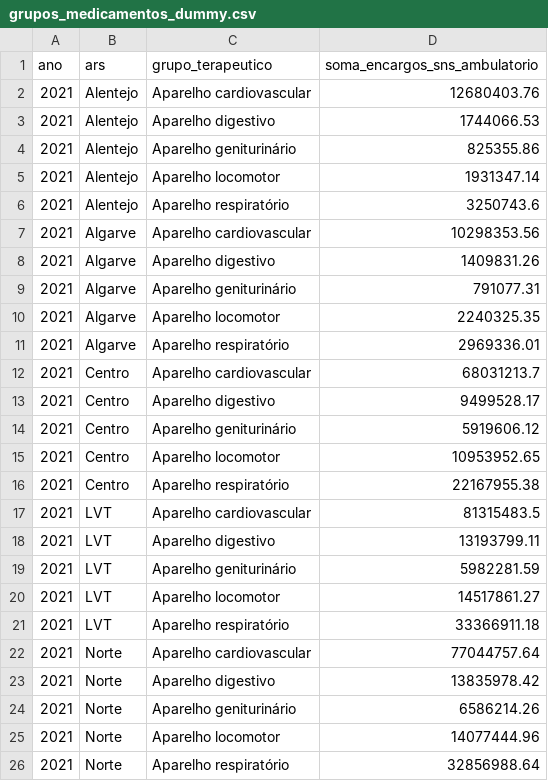
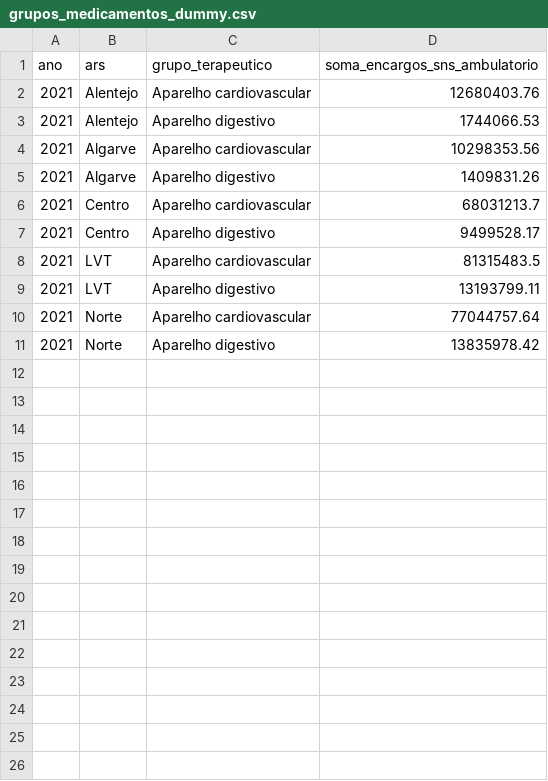
Before and after one commit to DiogoCarapito/transparencia_medicamentos_portugal_DV, a CSV file: grupos_medicamentos_dummy.csv, drawn as a sheet.

Commit message:
csv dummy para testar treemap

```diff
--- a/grupos_medicamentos_dummy.csv
+++ b/grupos_medicamentos_dummy.csv
@@ -3,24 +3,9 @@ ano,ars,grupo_terapeutico,soma_encargos_sns_ambulatorio
 2021,Alentejo,Aparelho digestivo,1744066.53
-2021,Alentejo,Aparelho geniturinário,825355.86
-2021,Alentejo,Aparelho locomotor,1931347.14
-2021,Alentejo,Aparelho respiratório,3250743.6
 2021,Algarve,Aparelho cardiovascular,10298353.56
 2021,Algarve,Aparelho digestivo,1409831.26
-2021,Algarve,Aparelho geniturinário,791077.31
-2021,Algarve,Aparelho locomotor,2240325.35
-2021,Algarve,Aparelho respiratório,2969336.01
 2021,Centro,Aparelho cardiovascular,68031213.7
 2021,Centro,Aparelho digestivo,9499528.17
-2021,Centro,Aparelho geniturinário,5919606.12
-2021,Centro,Aparelho locomotor,10953952.65
-2021,Centro,Aparelho respiratório,22167955.38
 2021,LVT,Aparelho cardiovascular,81315483.5
 2021,LVT,Aparelho digestivo,13193799.11
-2021,LVT,Aparelho geniturinário,5982281.59
-2021,LVT,Aparelho locomotor,14517861.27
-2021,LVT,Aparelho respiratório,33366911.18
 2021,Norte,Aparelho cardiovascular,77044757.64
 2021,Norte,Aparelho digestivo,13835978.42
-2021,Norte,Aparelho geniturinário,6586214.26
-2021,Norte,Aparelho locomotor,14077444.96
-2021,Norte,Aparelho respiratório,32856988.64
```
Also changed, not shown: 1 other file.
